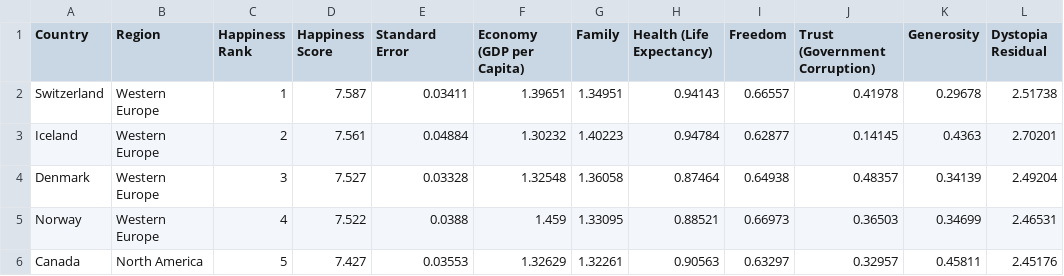
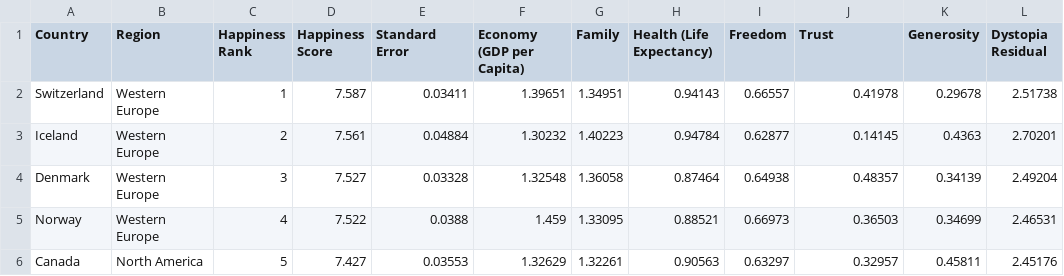
Before and after one commit to GuptajiRocks/eda-happiness, a CSV file: dataset/edac.csv, drawn as a sheet; only a part is shown.

Commit message:
economy trust and auth

```diff
--- a/dataset/edac.csv
+++ b/dataset/edac.csv
@@ -1,2 +1,2 @@
-Country,Region,Happiness Rank,Happiness Score,Standard Error,Economy (GDP per Capita),Family,Health (Life Expectancy),Freedom,Trust (Government Corruption),Generosity,Dystopia Residual
+Country,Region,Happiness Rank,Happiness Score,Standard Error,Economy (GDP per Capita),Family,Health (Life Expectancy),Freedom,Trust,Generosity,Dystopia Residual
 Switzerland,Western Europe,1,7.587,0.03411,1.39651,1.34951,0.94143,0.66557,0.41978,0.29678,2.51738
```
Also changed, not shown: 3 other files.
